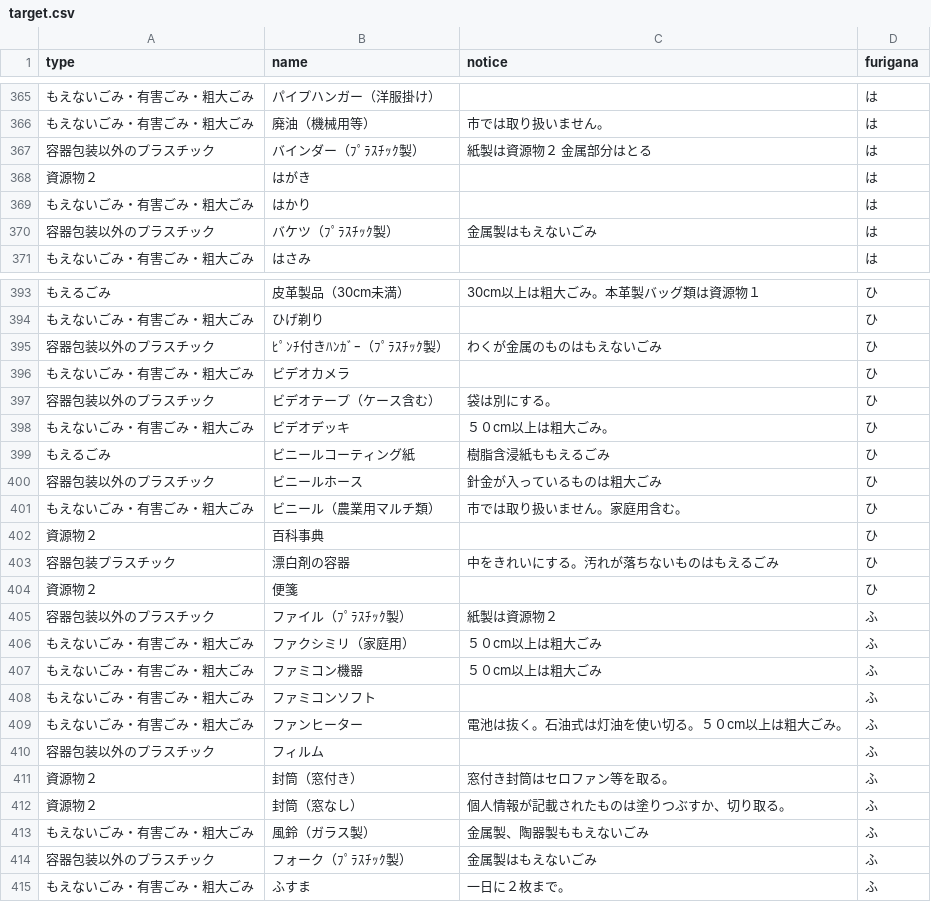
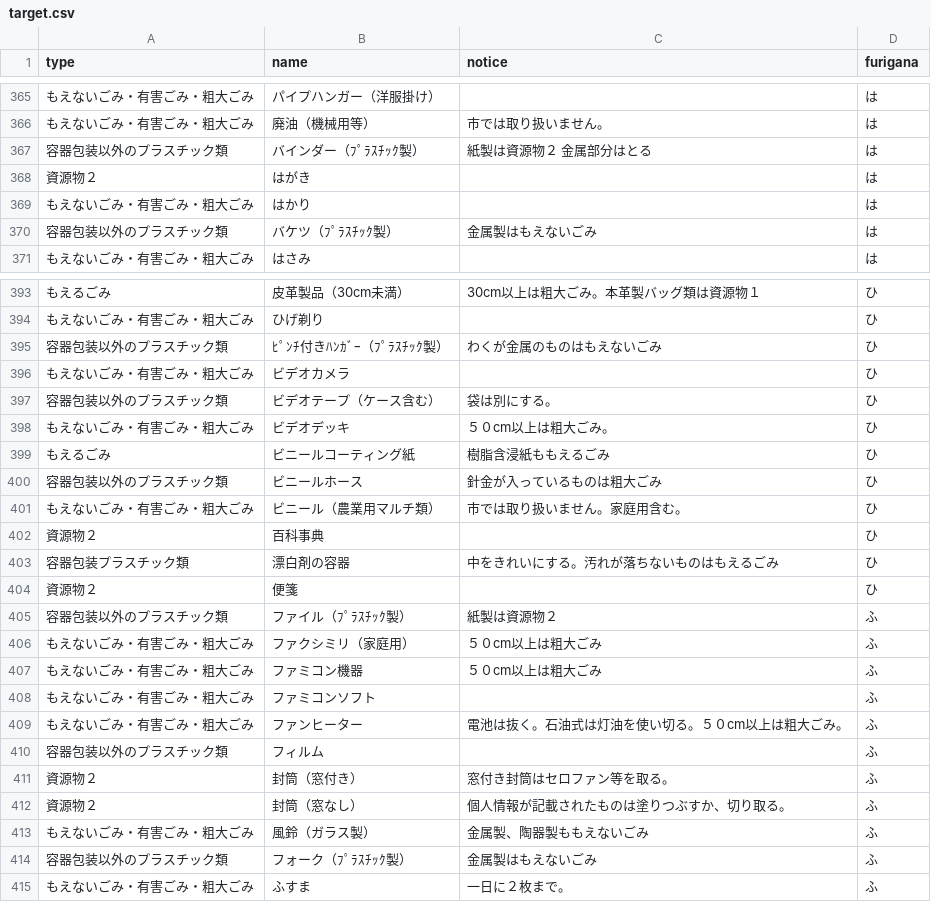
Before and after one commit to fujimino5374/5374, a CSV file: data/target.csv, drawn as a sheet; only a part is shown, gaps mark what is left out; the diff covers the shown part only.

```diff
--- a/data/target.csv
+++ b/data/target.csv
@@ -366,6 +366,6 @@ type,name,notice,furigana
 もえないごみ・有害ごみ・粗大ごみ,廃油（機械用等）,市では取り扱いません。,は
-容器包装以外のプラスチック,バインダー（ﾌﾟﾗｽﾁｯｸ製）,紙製は資源物２　金属部分はとる,は
+容器包装以外のプラスチック類,バインダー（ﾌﾟﾗｽﾁｯｸ製）,紙製は資源物２　金属部分はとる,は
 資源物２,はがき,,は
 もえないごみ・有害ごみ・粗大ごみ,はかり,,は
-容器包装以外のプラスチック,バケツ（ﾌﾟﾗｽﾁｯｸ製）,金属製はもえないごみ,は
+容器包装以外のプラスチック類,バケツ（ﾌﾟﾗｽﾁｯｸ製）,金属製はもえないごみ,は
 もえないごみ・有害ごみ・粗大ごみ,はさみ,,は
@@ -394,13 +394,13 @@ type,name,notice,furigana
 もえないごみ・有害ごみ・粗大ごみ,ひげ剃り,,ひ
-容器包装以外のプラスチック,ﾋﾟﾝﾁ付きﾊﾝｶﾞｰ（ﾌﾟﾗｽﾁｯｸ製）,わくが金属のものはもえないごみ,ひ
+容器包装以外のプラスチック類,ﾋﾟﾝﾁ付きﾊﾝｶﾞｰ（ﾌﾟﾗｽﾁｯｸ製）,わくが金属のものはもえないごみ,ひ
 もえないごみ・有害ごみ・粗大ごみ,ビデオカメラ,,ひ
-容器包装以外のプラスチック,ビデオテープ（ケース含む）,袋は別にする。,ひ
+容器包装以外のプラスチック類,ビデオテープ（ケース含む）,袋は別にする。,ひ
 もえないごみ・有害ごみ・粗大ごみ,ビデオデッキ,５０cm以上は粗大ごみ。,ひ
 もえるごみ,ビニールコーティング紙,樹脂含浸紙ももえるごみ,ひ
-容器包装以外のプラスチック,ビニールホース,針金が入っているものは粗大ごみ,ひ
+容器包装以外のプラスチック類,ビニールホース,針金が入っているものは粗大ごみ,ひ
 もえないごみ・有害ごみ・粗大ごみ,ビニール（農業用マルチ類）,市では取り扱いません。家庭用含む。,ひ
 資源物２,百科事典,,ひ
-容器包装プラスチック,漂白剤の容器,中をきれいにする。汚れが落ちないものはもえるごみ,ひ
+容器包装プラスチック類,漂白剤の容器,中をきれいにする。汚れが落ちないものはもえるごみ,ひ
 資源物２,便箋,,ひ
-容器包装以外のプラスチック,ファイル（ﾌﾟﾗｽﾁｯｸ製）,紙製は資源物２,ふ
+容器包装以外のプラスチック類,ファイル（ﾌﾟﾗｽﾁｯｸ製）,紙製は資源物２,ふ
 もえないごみ・有害ごみ・粗大ごみ,ファクシミリ（家庭用）,５０cm以上は粗大ごみ,ふ
@@ -409,3 +409,3 @@ type,name,notice,furigana
 もえないごみ・有害ごみ・粗大ごみ,ファンヒーター,電池は抜く。石油式は灯油を使い切る。５０cm以上は粗大ごみ。,ふ
-容器包装以外のプラスチック,フィルム,,ふ
+容器包装以外のプラスチック類,フィルム,,ふ
 資源物２,封筒（窓付き）,窓付き封筒はセロファン等を取る。,ふ
@@ -413,3 +413,3 @@ type,name,notice,furigana
 もえないごみ・有害ごみ・粗大ごみ,風鈴（ガラス製）,金属製、陶器製ももえないごみ,ふ
-容器包装以外のプラスチック,フォーク（ﾌﾟﾗｽﾁｯｸ製）,金属製はもえないごみ,ふ
+容器包装以外のプラスチック類,フォーク（ﾌﾟﾗｽﾁｯｸ製）,金属製はもえないごみ,ふ
 もえないごみ・有害ごみ・粗大ごみ,ふすま,一日に２枚まで。,ふ
```
Also changed, not shown: 84 edited cells elsewhere in this file.
